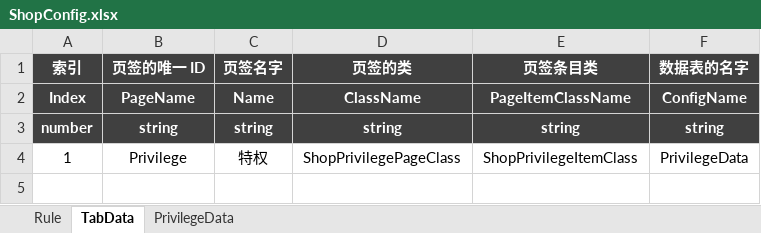
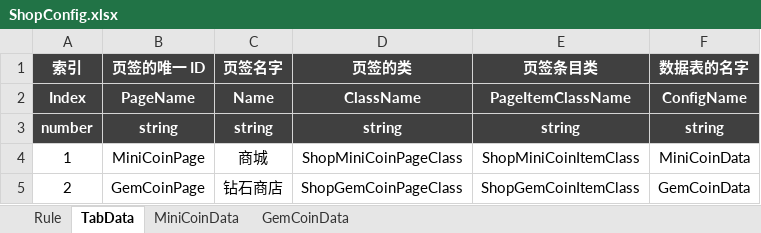
Before and after one commit to Lanransh/Roblox_Y1, an Excel workbook: 配置文档/ShopConfig.xlsx, sheet TabData, drawn as a sheet; values as stored, in another font and other column widths than the file's, no borders; the diff names each change by its address in the sheet, - before the commit and + after, or states it on an @@ line.

```diff
--- a/配置文档/ShopConfig.xlsx (sheet TabData)
+++ b/配置文档/ShopConfig.xlsx (sheet TabData)
-sheet tab: PrivilegeData
+sheet tab: MiniCoinData
+sheet tab: GemCoinData
-B4 (页签的唯一 ID): Privilege
+B4 (页签的唯一 ID): MiniCoinPage
-C4 (页签名字): 特权
+C4 (页签名字): 商城
-D4 (页签的类): ShopPrivilegePageClass
+D4 (页签的类): ShopMiniCoinPageClass
-E4 (页签条目类): ShopPrivilegeItemClass
+E4 (页签条目类): ShopMiniCoinItemClass
-F4 (数据表的名字): PrivilegeData
+F4 (数据表的名字): MiniCoinData
+row 5: 2 | GemCoinPage | 钻石商店 | ShopGemCoinPageClass | ShopGemCoinItemClass | GemCoinData
```
Also changed, not shown: sheet MiniCoinData, sheet Rule, 配置文档/GoodsConfig.xlsx, 34 other files.
